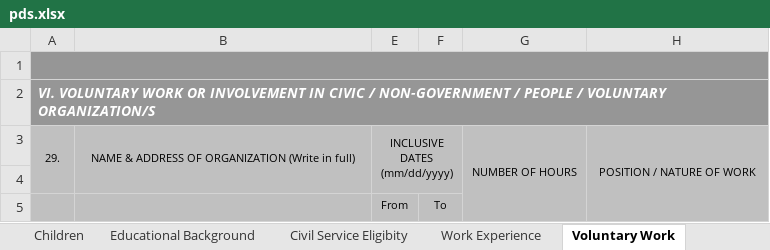
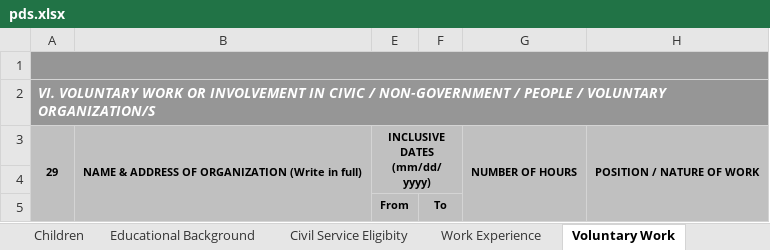
Before and after one commit to karlmacas29/rsp-hr-tagum-cityhall, an Excel workbook: public/pds.xlsx, sheet Voluntary Work, drawn as a sheet; values as stored, in another font and other column widths than the file's, no borders; the diff names each change by its address in the sheet, - before the commit and + after, or states it on an @@ line.

```diff
--- a/public/pds.xlsx (sheet Voluntary Work)
+++ b/public/pds.xlsx (sheet Voluntary Work)
-A3: 29.
+A3: 29
-A3:B3 bold: off
+A3:B3 bold: on
-A3:A4 merged
+A3:A5 merged
-B3:B4 merged
+B3:B5 merged
-E3 bold: off
+E3 bold: on
-G3:H3 bold: off
+G3:H3 bold: on
-E5:F5 bold: off
+E5:F5 bold: on
```
Also changed, not shown: sheet Personal Information, sheet Others II, sheet Family Background, sheet Educational Background, sheet Work Experience, sheet Others, 3 more sheets, charts or pictures, 10 other files.
